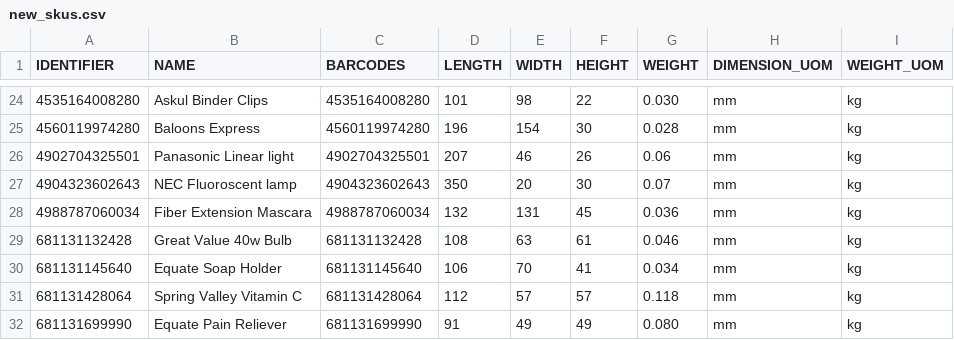
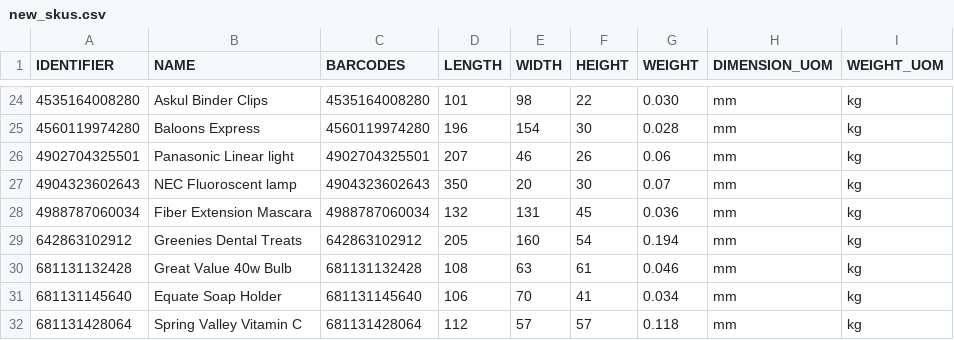
Before and after one commit to tanmayDhasade/sqa_scripts, a CSV file: new_skus.csv, drawn as a sheet; only a part is shown, gaps mark what is left out; the shorter side is filled out with more unchanged rows.

Commit message:
Update new_skus.csv

```diff
--- a/new_skus.csv
+++ b/new_skus.csv
@@ -28,2 +28,3 @@ IDENTIFIER,NAME,BARCODES,LENGTH,WIDTH,HEIGHT,WEIGHT,DIMENSION_UOM,WEIGHT_UOM
 4988787060034,Fiber Extension Mascara,4988787060034,132,131,45,0.036,mm,kg
+642863102912,Greenies Dental Treats,642863102912,205,160,54,0.194,mm,kg
 681131132428,Great Value 40w Bulb,681131132428,108,63,61,0.046,mm,kg
```
